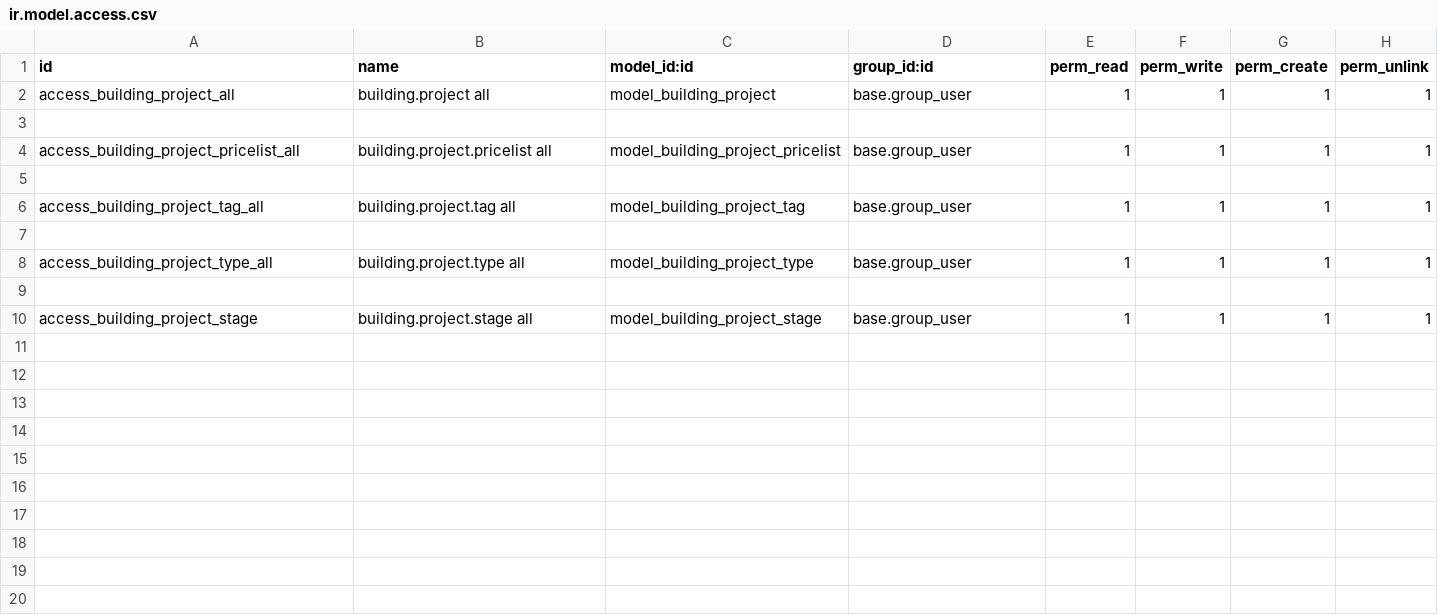
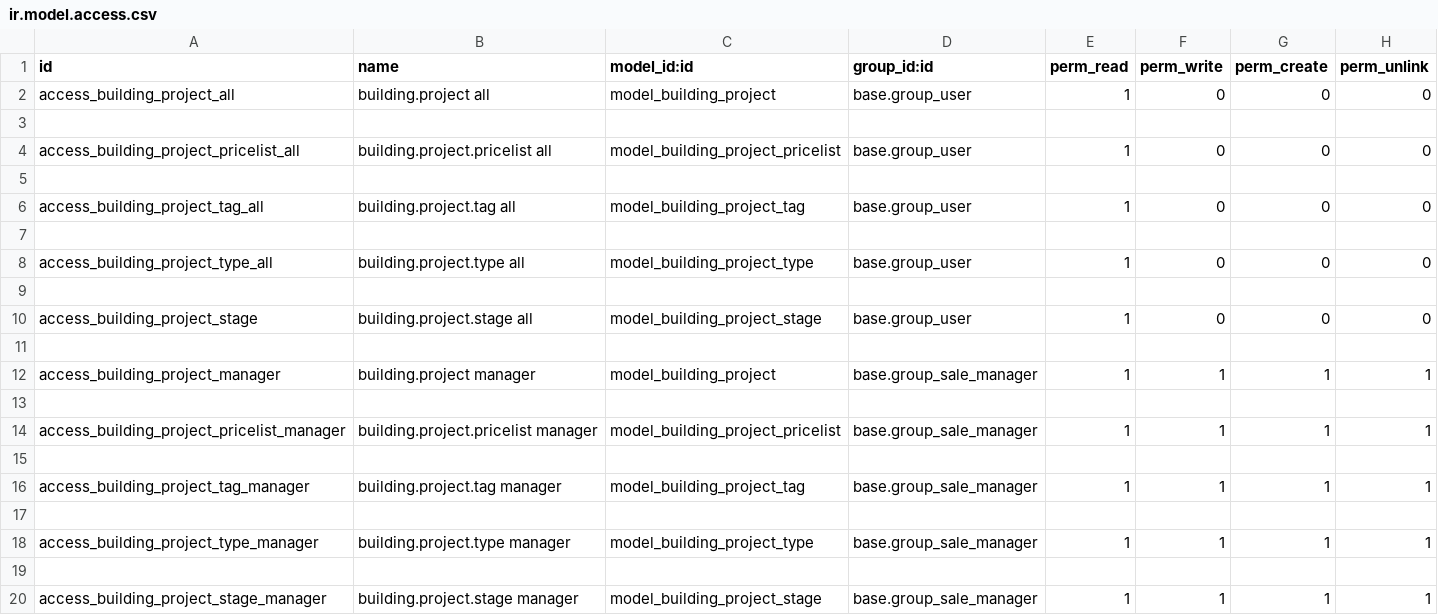
Before and after one commit to camptocamp/oerpscenario, a CSV file: specific-parts/specific-addons/specific_building_project/security/ir.model.access.csv, drawn as a sheet.

Commit message:
fix security for project / building project

```diff
--- a/specific-parts/specific-addons/specific_building_project/security/ir.model.access.csv
+++ b/specific-parts/specific-addons/specific_building_project/security/ir.model.access.csv
@@ -1,10 +1,20 @@
 id,name,model_id:id,group_id:id,perm_read,perm_write,perm_create,perm_unlink
-access_building_project_all,building.project all,model_building_project,base.group_user,1,1,1,1
+access_building_project_all,building.project all,model_building_project,base.group_user,1,0,0,0
 
-access_building_project_pricelist_all,building.project.pricelist all,model_building_project_pricelist,base.group_user,1,1,1,1
+access_building_project_pricelist_all,building.project.pricelist all,model_building_project_pricelist,base.group_user,1,0,0,0
 
-access_building_project_tag_all,building.project.tag all,model_building_project_tag,base.group_user,1,1,1,1
+access_building_project_tag_all,building.project.tag all,model_building_project_tag,base.group_user,1,0,0,0
 
-access_building_project_type_all,building.project.type all,model_building_project_type,base.group_user,1,1,1,1
+access_building_project_type_all,building.project.type all,model_building_project_type,base.group_user,1,0,0,0
 
-access_building_project_stage,building.project.stage all,model_building_project_stage,base.group_user,1,1,1,1
+access_building_project_stage,building.project.stage all,model_building_project_stage,base.group_user,1,0,0,0
+
+access_building_project_manager,building.project manager,model_building_project,base.group_sale_manager,1,1,1,1
+
+access_building_project_pricelist_manager,building.project.pricelist manager,model_building_project_pricelist,base.group_sale_manager,1,1,1,1
+
+access_building_project_tag_manager,building.project.tag manager,model_building_project_tag,base.group_sale_manager,1,1,1,1
+
+access_building_project_type_manager,building.project.type manager,model_building_project_type,base.group_sale_manager,1,1,1,1
+
+access_building_project_stage_manager,building.project.stage manager,model_building_project_stage,base.group_sale_manager,1,1,1,1
```
Also changed, not shown: 2 other files.
